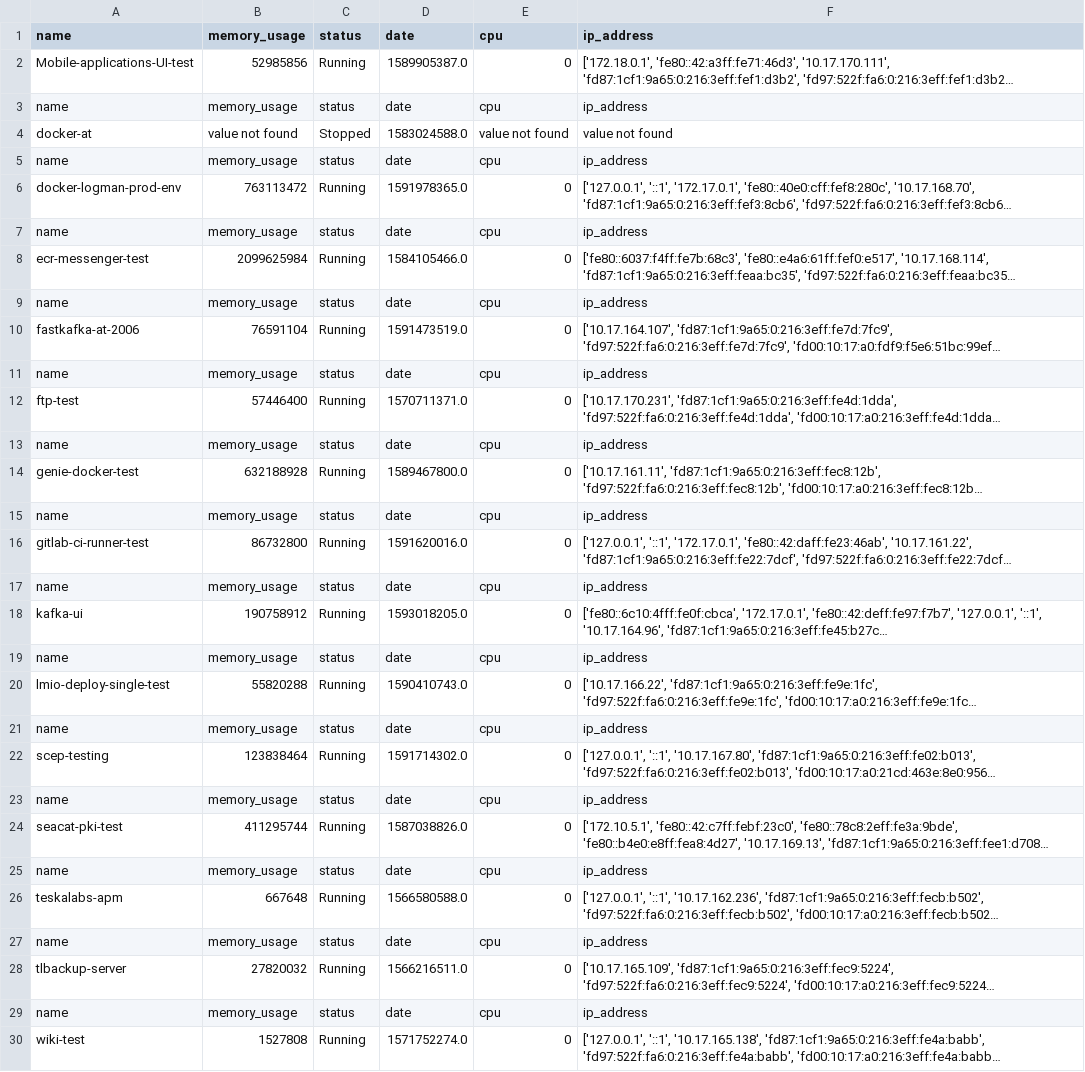
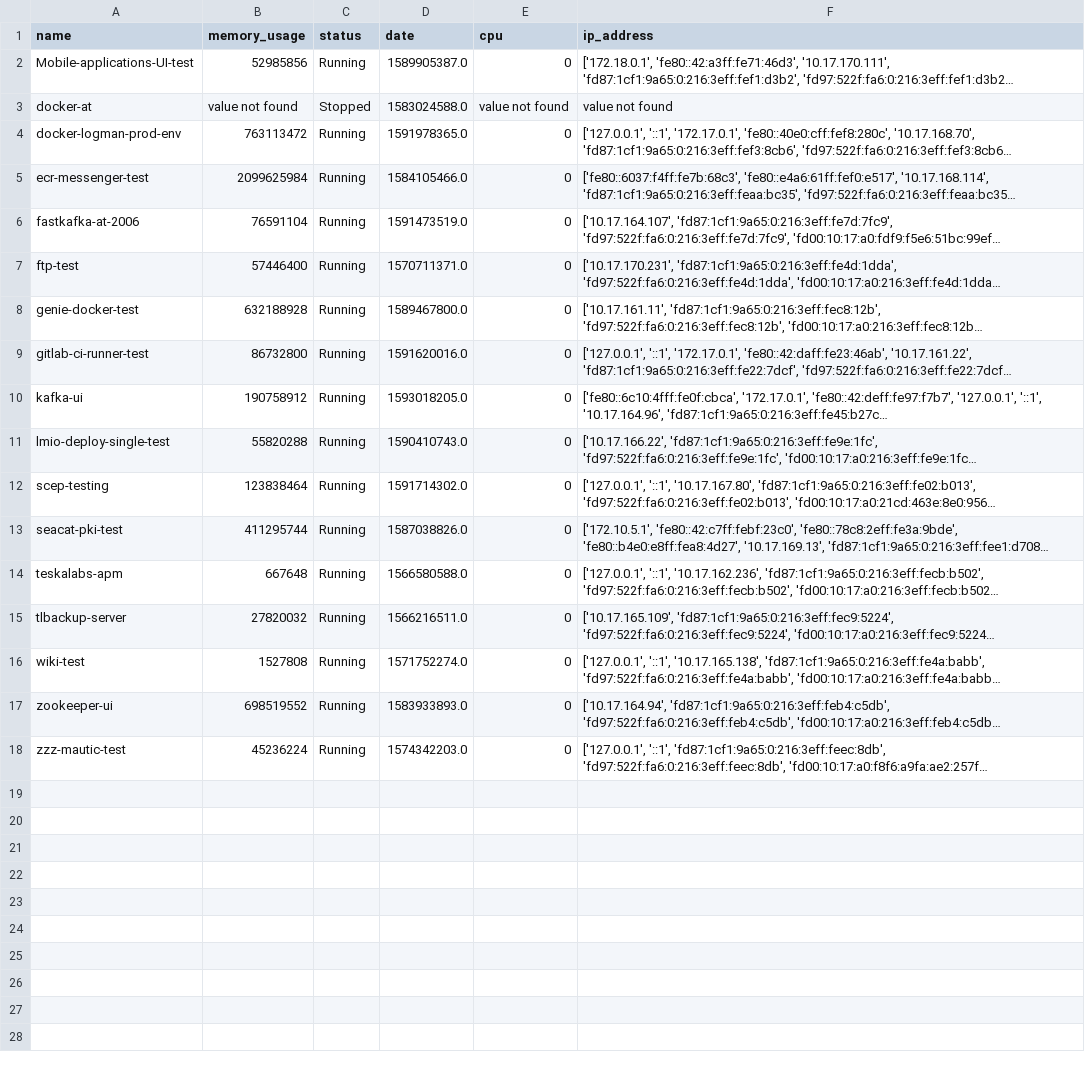
Before and after one commit to MinhAnhDuong/JSON-parsing, a CSV file: filtered_data.csv, drawn as a sheet; only a part is shown; the shorter side is filled out with more unchanged rows; long unchanged cells end in …; the diff covers the shown part only; the diff names each change by its address in the sheet, - before the commit and + after, or states it on an @@ line.

Commit message:
editing the data_writer function

```diff
--- a/filtered_data.csv
+++ b/filtered_data.csv
-row 3: name | memory_usage | status | date | cpu | ip_address
-row 5: name | memory_usage | status | date | cpu | ip_address
-row 7: name | memory_usage | status | date | cpu | ip_address
-row 9: name | memory_usage | status | date | cpu | ip_address
-row 11: name | memory_usage | status | date | cpu | ip_address
-row 13: name | memory_usage | status | date | cpu | ip_address
-row 15: name | memory_usage | status | date | cpu | ip_address
-row 17: name | memory_usage | status | date | cpu | ip_address
-row 19: name | memory_usage | status | date | cpu | ip_address
-row 21: name | memory_usage | status | date | cpu | ip_address
-row 23: name | memory_usage | status | date | cpu | ip_address
-row 25: name | memory_usage | status | date | cpu | ip_address
-row 27: name | memory_usage | status | date | cpu | ip_address
-row 29: name | memory_usage | status | date | cpu | ip_address
```
Also changed, not shown: 2 removed rows elsewhere in this file, 1 other file.
